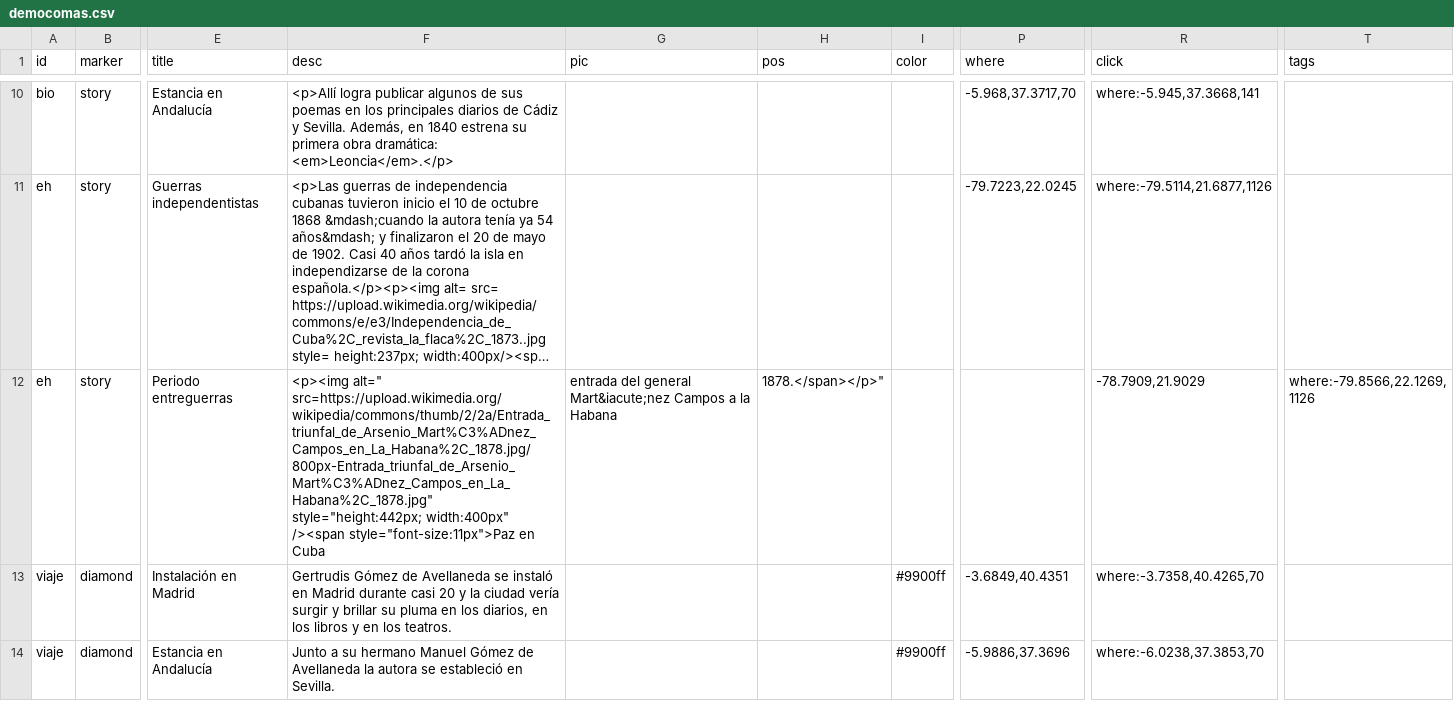
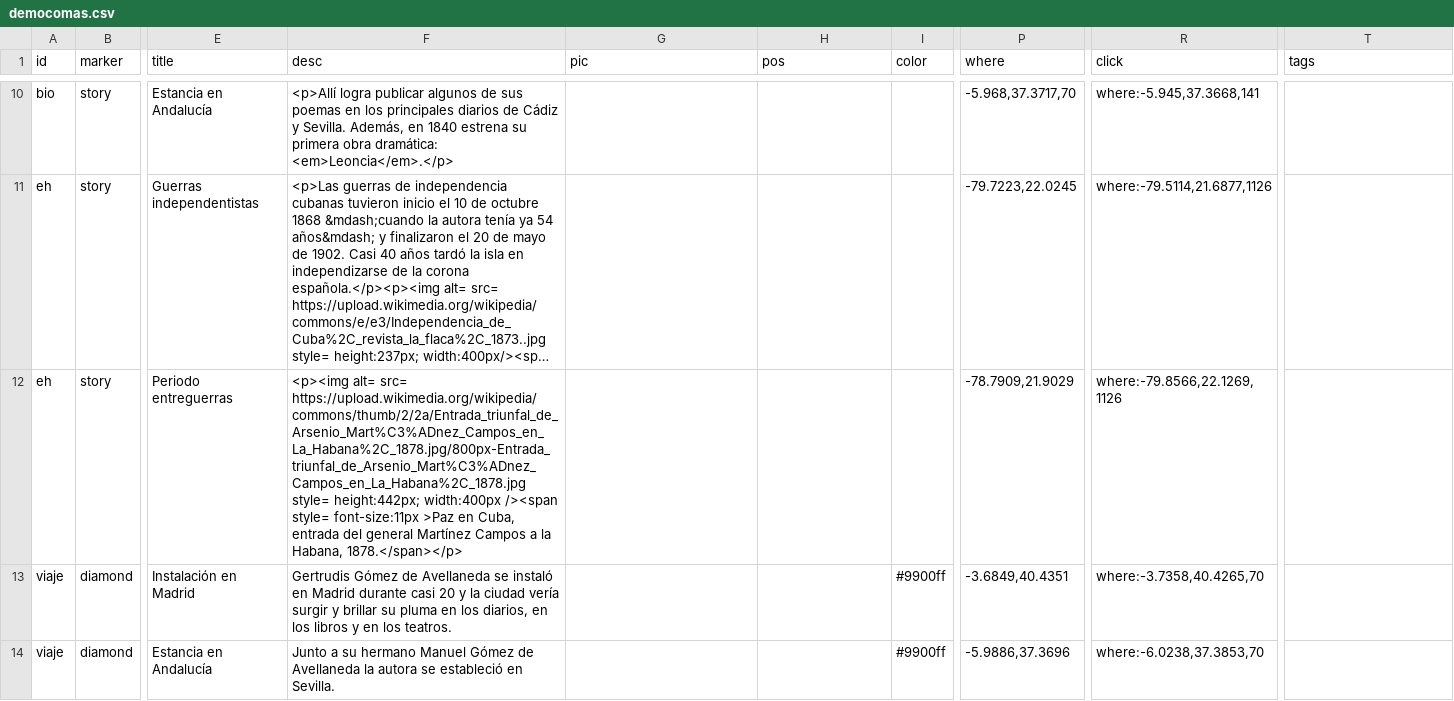
Before and after one commit to gntobonb/ND-, a CSV file: democomas.csv, drawn as a sheet; only a part is shown, gaps mark what is left out; long unchanged cells end in …; the diff names each change by its address in the sheet, - before the commit and + after, or states it on an @@ line.

Commit message:
Update democomas.csv

```diff
--- a/democomas.csv
+++ b/democomas.csv
-F12 (desc): <p><img alt=" src=https://upload.wikimedia.org/wikipedia/commons/thumb/2/2a/Entrada_triunfal_de_Arsenio_Mart%C3%ADnez_Campos_en_La_Habana%2C_1878.jpg/800px-Entrada_triunfal_de_Arsenio_Mart%C3%ADnez_Campos_en_La_Habana%2C_1878.jpg" style="height:442px; width:400px" /><span style="font-size:11px">Paz en Cuba
+F12 (desc): <p><img alt= src= https://upload.wikimedia.org/wikipedia/commons/thumb/2/2a/Entrada_triunfal_de_Arsenio_Mart%C3%ADnez_Campos_en_La_Habana%2C_1878.jpg/800px-Entrada_triunfal_de_Arsenio_Mart%C3%ADnez_Campos_en_La_Habana%2C_1878.jpg style= height:442px; width:400px /><span style= font-size:11px >Paz en Cuba, entrada del general Martínez Campos a la Habana, 1878.</span></p>
-G12 (pic): entrada del general Mart&iacute;nez Campos a la Habana
+G12 (pic): (empty)
-H12 (pos): 1878.</span></p>"
+H12 (pos): (empty)
-P12 (where): (empty)
+P12 (where): -78.7909,21.9029
-R12 (click): -78.7909,21.9029
+R12 (click): where:-79.8566,22.1269,1126
-T12 (tags): where:-79.8566,22.1269,1126
+T12 (tags): (empty)
```
